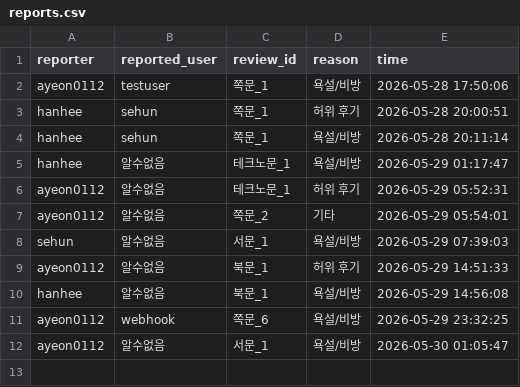
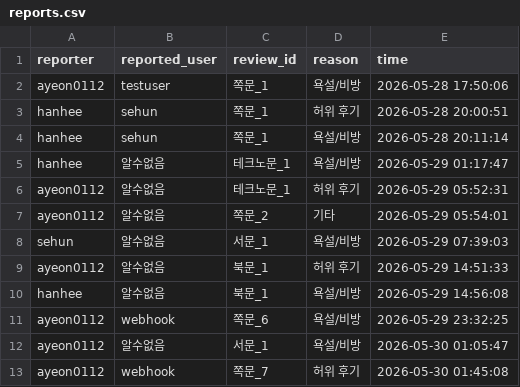
Before and after one commit to hanhee3997/Haedal_Hackathon, a CSV file: reports.csv, drawn as a sheet.

```diff
--- a/reports.csv
+++ b/reports.csv
@@ -12 +12,2 @@ ayeon0112,webhook,쪽문_6,욕설/비방,2026-05-29 23:32:25
 ayeon0112,알수없음,서문_1,욕설/비방,2026-05-30 01:05:47
+ayeon0112,webhook,쪽문_7,허위 후기,2026-05-30 01:45:08
```
Also changed, not shown: 4 other files.
